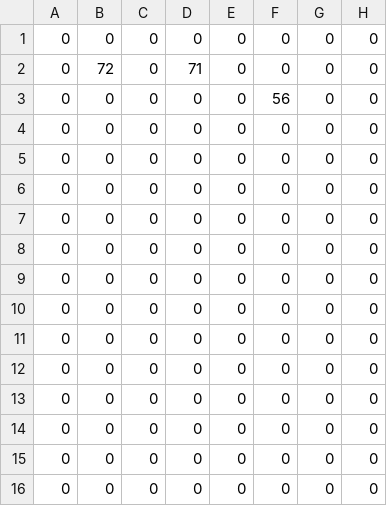
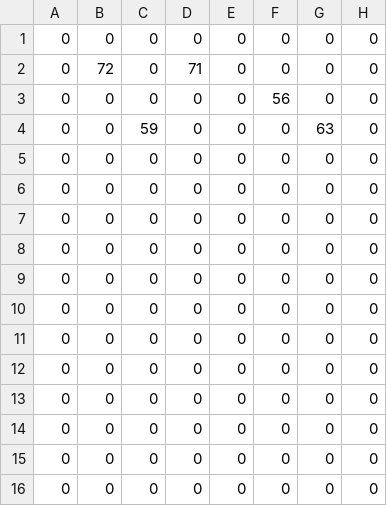
Before and after one commit to jonasaberger/EscapeTheLore, a CSV file: Game/levels/1.csv, drawn as a sheet; only a part is shown; the diff names each change by its address in the sheet, - before the commit and + after, or states it on an @@ line.

```diff
--- a/Game/levels/1.csv
+++ b/Game/levels/1.csv
-C4: 0
+C4: 59
-G4: 0
+G4: 63
```
Also changed, not shown: 6 other files.
